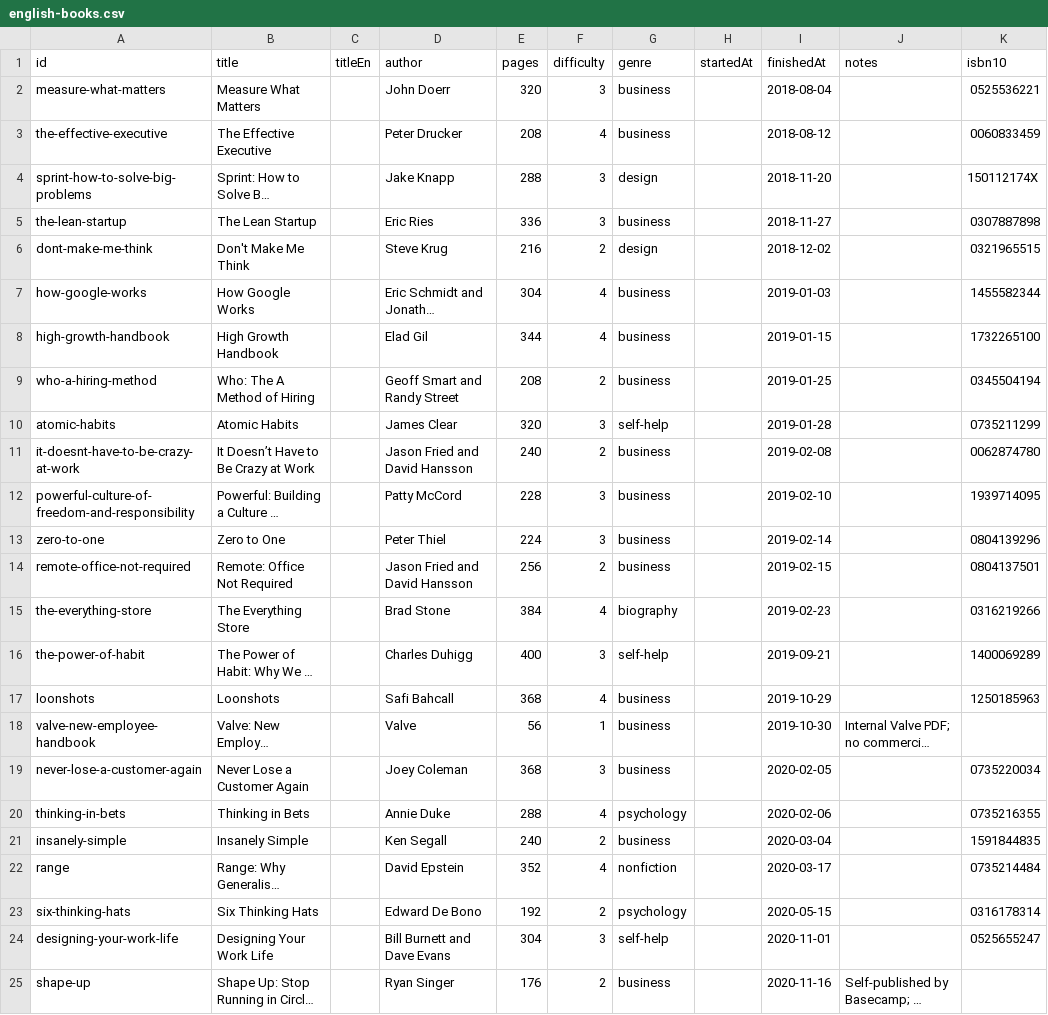
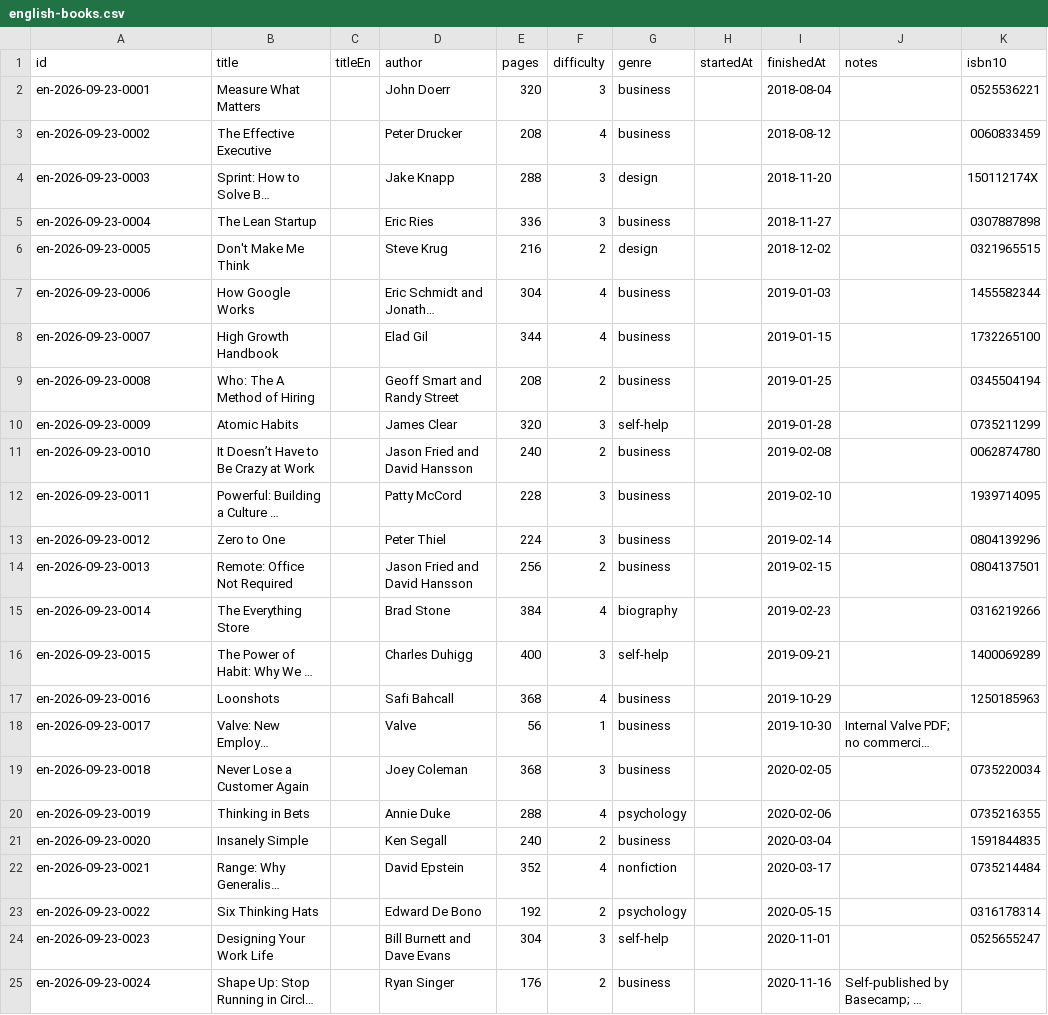
Before and after one commit to jarrodparkes/deckireader, a CSV file: data/english-books.csv, drawn as a sheet; only a part is shown; long unchanged cells end in …; the diff names each change by its address in the sheet, - before the commit and + after, or states it on an @@ line.

```diff
--- a/data/english-books.csv
+++ b/data/english-books.csv
-A2 (id): measure-what-matters
+A2 (id): en-2026-09-23-0001
-A3 (id): the-effective-executive
+A3 (id): en-2026-09-23-0002
-A4 (id): sprint-how-to-solve-big-problems
+A4 (id): en-2026-09-23-0003
-A5 (id): the-lean-startup
+A5 (id): en-2026-09-23-0004
-A6 (id): dont-make-me-think
+A6 (id): en-2026-09-23-0005
-A7 (id): how-google-works
+A7 (id): en-2026-09-23-0006
-A8 (id): high-growth-handbook
+A8 (id): en-2026-09-23-0007
-A9 (id): who-a-hiring-method
+A9 (id): en-2026-09-23-0008
-A10 (id): atomic-habits
+A10 (id): en-2026-09-23-0009
-A11 (id): it-doesnt-have-to-be-crazy-at-work
+A11 (id): en-2026-09-23-0010
-A12 (id): powerful-culture-of-freedom-and-responsibility
+A12 (id): en-2026-09-23-0011
-A13 (id): zero-to-one
+A13 (id): en-2026-09-23-0012
-A14 (id): remote-office-not-required
+A14 (id): en-2026-09-23-0013
-A15 (id): the-everything-store
+A15 (id): en-2026-09-23-0014
-A16 (id): the-power-of-habit
+A16 (id): en-2026-09-23-0015
-A17 (id): loonshots
+A17 (id): en-2026-09-23-0016
-A18 (id): valve-new-employee-handbook
+A18 (id): en-2026-09-23-0017
-A19 (id): never-lose-a-customer-again
+A19 (id): en-2026-09-23-0018
-A20 (id): thinking-in-bets
+A20 (id): en-2026-09-23-0019
-A21 (id): insanely-simple
+A21 (id): en-2026-09-23-0020
-A22 (id): range
+A22 (id): en-2026-09-23-0021
-A23 (id): six-thinking-hats
+A23 (id): en-2026-09-23-0022
-A24 (id): designing-your-work-life
+A24 (id): en-2026-09-23-0023
-A25 (id): shape-up
+A25 (id): en-2026-09-23-0024
```
Also changed, not shown: data/japanese-books.csv, 1 other file.
